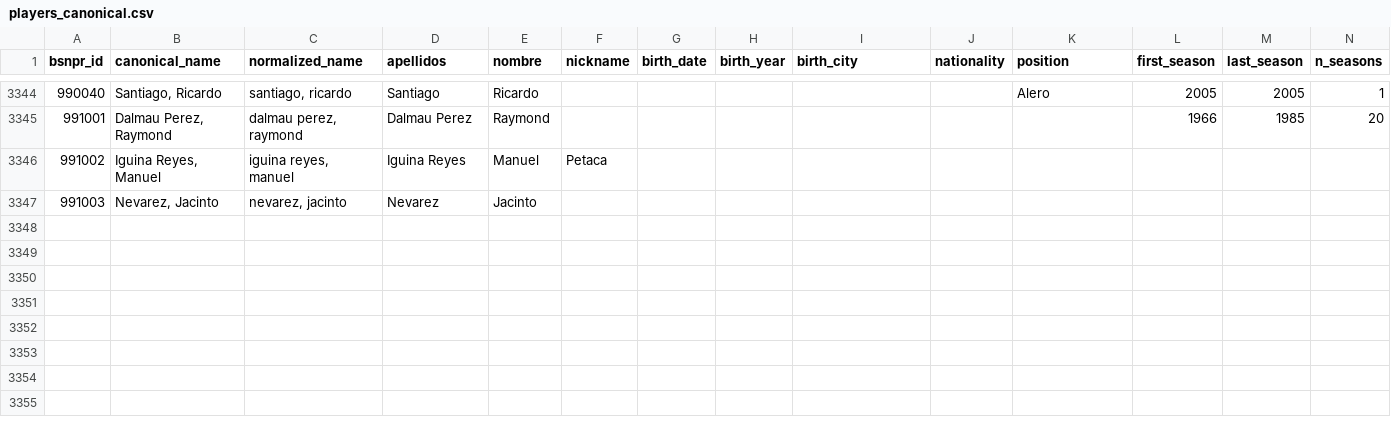
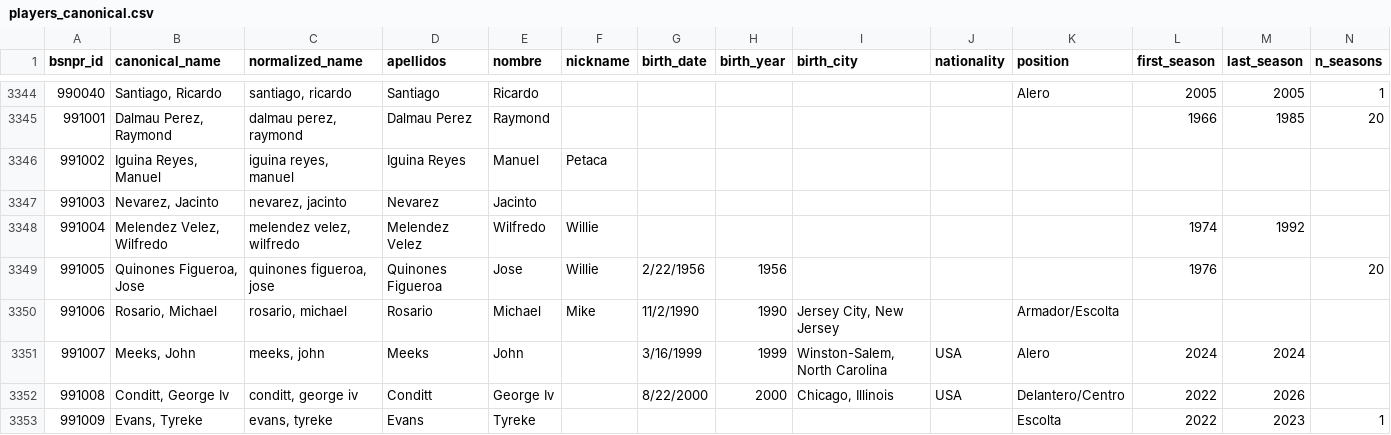
Before and after one commit to benniz888/bsn-archivo, a CSV file: data/clean/players_canonical.csv, drawn as a sheet; only a part is shown, gaps mark what is left out; rows hold the shown columns only; the diff names each change by its address in the sheet, - before the commit and + after, or states it on an @@ line.

```diff
--- a/data/clean/players_canonical.csv
+++ b/data/clean/players_canonical.csv
+row 3348: 991004 | Melendez Velez, Wilfredo | melendez velez, wilfredo | Melendez Velez | Wilfredo | Willie |  |  |  |  |  | 1974 | 1992
+row 3349: 991005 | Quinones Figueroa, Jose | quinones figueroa, jose | Quinones Figueroa | Jose | Willie | 2/22/1956 | 1956 |  |  |  | 1976 |  | 20
+row 3350: 991006 | Rosario, Michael | rosario, michael | Rosario | Michael | Mike | 11/2/1990 | 1990 | Jersey City, New Jersey |  | Armador/Escolta
+row 3351: 991007 | Meeks, John | meeks, john | Meeks | John |  | 3/16/1999 | 1999 | Winston-Salem, North Carolina | USA | Alero | 2024 | 2024
+row 3352: 991008 | Conditt, George Iv | conditt, george iv | Conditt | George Iv |  | 8/22/2000 | 2000 | Chicago, Illinois | USA | Delantero/Centro | 2022 | 2026
+row 3353: 991009 | Evans, Tyreke | evans, tyreke | Evans | Tyreke |  |  |  |  |  | Escolta | 2022 | 2023 | 1
```
Also changed, not shown: 1 other file.
